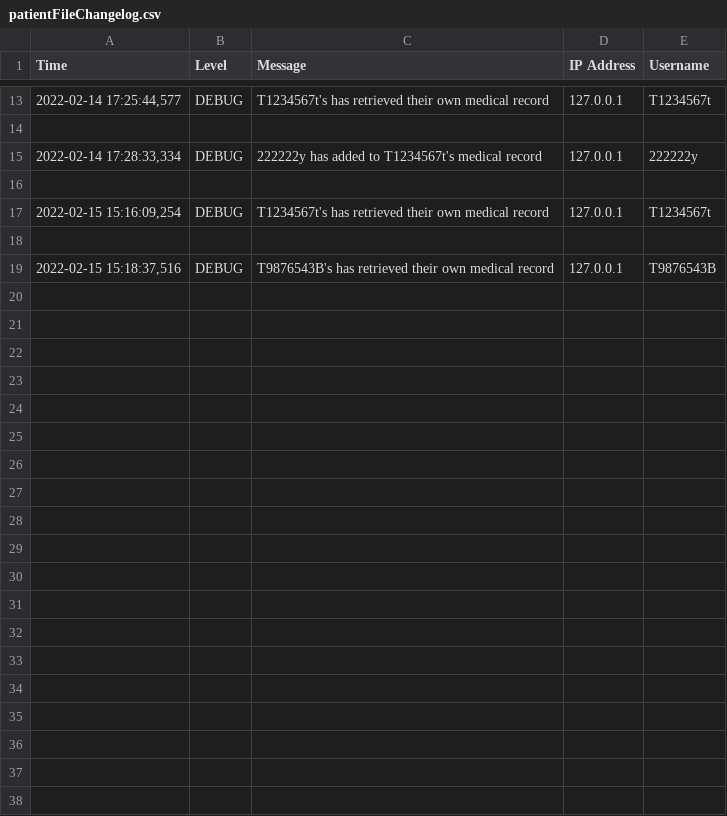
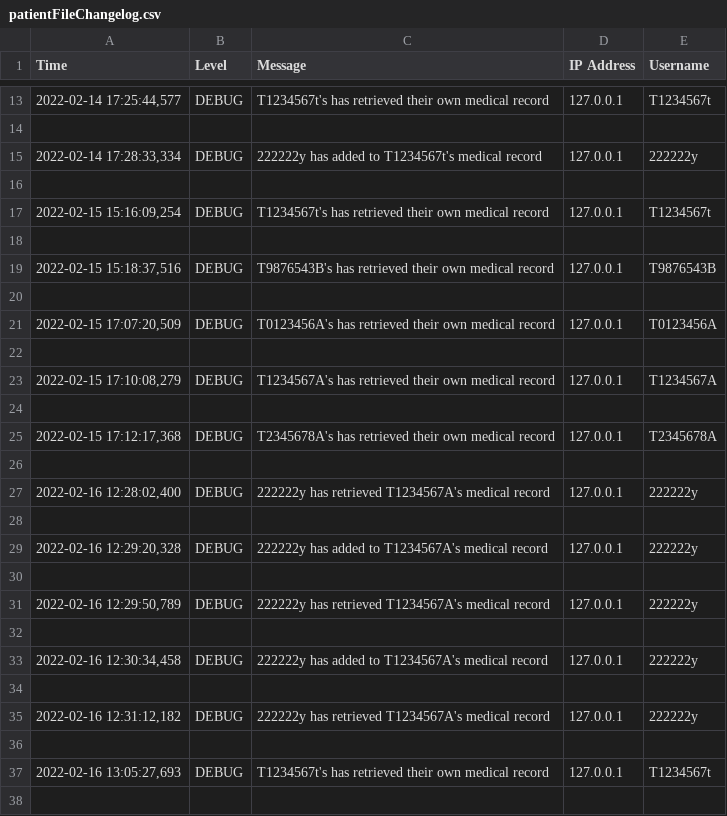
Before and after one commit to goheesheng/Infosec_Project, a CSV file: logs/csv_logs/patientFileChangelog.csv, drawn as a sheet; only a part is shown, gaps mark what is left out; the diff covers the shown part only.

```diff
--- a/logs/csv_logs/patientFileChangelog.csv
+++ b/logs/csv_logs/patientFileChangelog.csv
@@ -19 +19,20 @@ Time,Level,Message,IP Address,Username
 "2022-02-15 15:18:37,516",DEBUG,T9876543B's has retrieved their own medical record,127.0.0.1,T9876543B
+
+"2022-02-15 17:07:20,509",DEBUG,T0123456A's has retrieved their own medical record,127.0.0.1,T0123456A
+
+"2022-02-15 17:10:08,279",DEBUG,T1234567A's has retrieved their own medical record,127.0.0.1,T1234567A
+
+"2022-02-15 17:12:17,368",DEBUG,T2345678A's has retrieved their own medical record,127.0.0.1,T2345678A
+
+"2022-02-16 12:28:02,400",DEBUG, 222222y has retrieved T1234567A's medical record,127.0.0.1,222222y
+
+"2022-02-16 12:29:20,328",DEBUG, 222222y has added to T1234567A's medical record,127.0.0.1,222222y
+
+"2022-02-16 12:29:50,789",DEBUG, 222222y has retrieved T1234567A's medical record,127.0.0.1,222222y
+
+"2022-02-16 12:30:34,458",DEBUG, 222222y has added to T1234567A's medical record,127.0.0.1,222222y
+
+"2022-02-16 12:31:12,182",DEBUG, 222222y has retrieved T1234567A's medical record,127.0.0.1,222222y
+
+"2022-02-16 13:05:27,693",DEBUG,T1234567t's has retrieved their own medical record,127.0.0.1,T1234567t
+
```
Also changed, not shown: 17 added rows elsewhere in this file, logs/csv_logs/ac_logs.csv, 10 other files.
